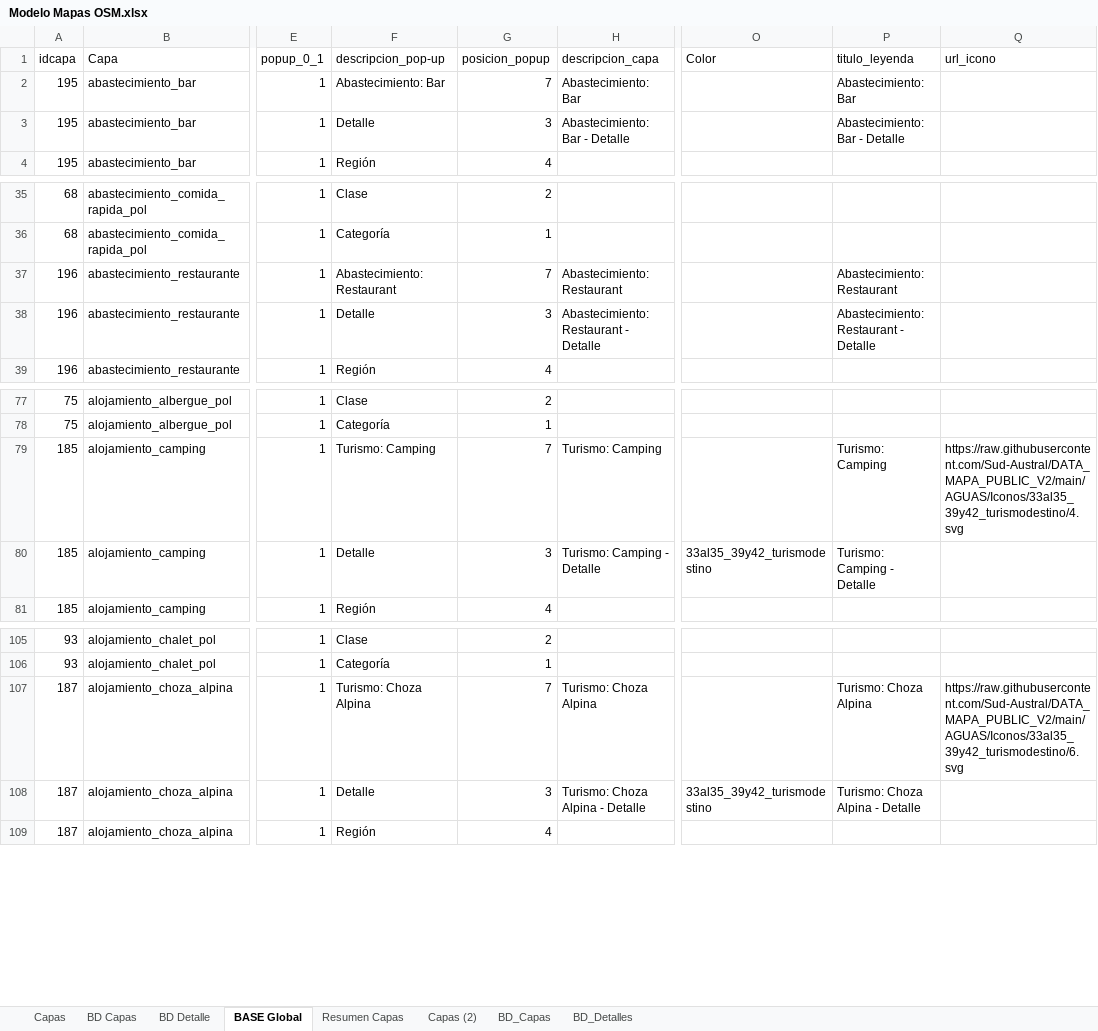
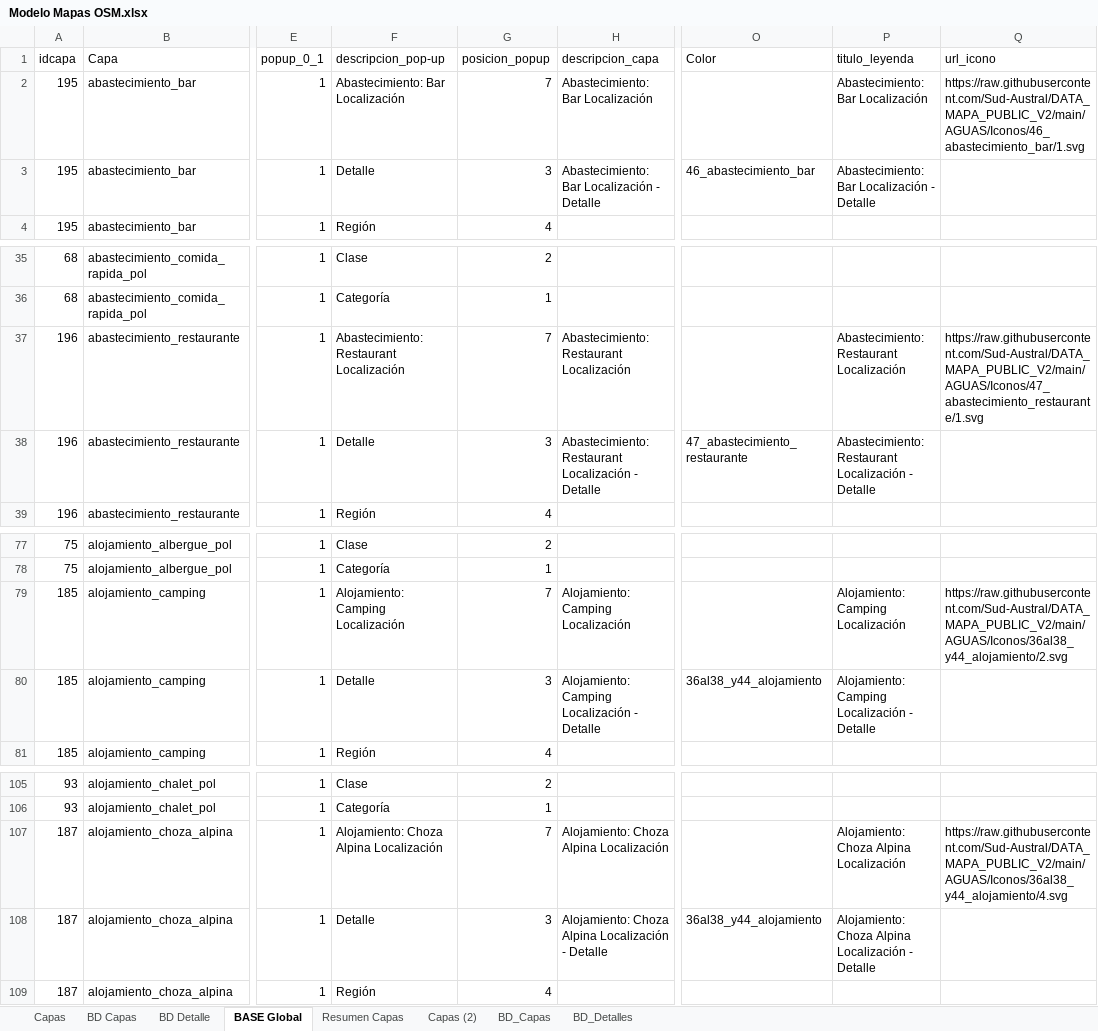
Before and after one commit to Sud-Austral/MAPA_RELEASE, an Excel workbook: origenes/Modelo Mapas OSM.xlsx, sheet BASE Global, drawn as a sheet; only a part is shown, gaps mark what is left out; values as stored, in another font and other column widths than the file's, no borders; table styles not drawn; the diff covers the shown part only; the diff names each change by its address in the sheet, - before the commit and + after, or states it on an @@ line.

Commit message:
Update Modelo Mapas OSM.xlsx

```diff
--- a/origenes/Modelo Mapas OSM.xlsx (sheet BASE Global)
+++ b/origenes/Modelo Mapas OSM.xlsx (sheet BASE Global)
-F2 (descripcion_pop-up): Abastecimiento: Bar
+F2 (descripcion_pop-up): Abastecimiento: Bar Localización
-H2 (descripcion_capa): Abastecimiento: Bar
+H2 (descripcion_capa): Abastecimiento: Bar Localización
-P2 (titulo_leyenda): Abastecimiento: Bar
+P2 (titulo_leyenda): Abastecimiento: Bar Localización
-Q2 (url_icono): (empty)
+Q2 (url_icono): https://raw.githubusercontent.com/Sud-Austral/DATA_MAPA_PUBLIC_V2/main/AGUAS/Iconos/46_abastecimiento_bar/1.svg
-H3 (descripcion_capa): Abastecimiento: Bar - Detalle
+H3 (descripcion_capa): Abastecimiento: Bar Localización - Detalle
-O3 (Color): (empty)
+O3 (Color): 46_abastecimiento_bar
-P3 (titulo_leyenda): Abastecimiento: Bar - Detalle
+P3 (titulo_leyenda): Abastecimiento: Bar Localización - Detalle
-F37 (descripcion_pop-up): Abastecimiento: Restaurant
+F37 (descripcion_pop-up): Abastecimiento: Restaurant Localización
-H37 (descripcion_capa): Abastecimiento: Restaurant
+H37 (descripcion_capa): Abastecimiento: Restaurant Localización
-P37 (titulo_leyenda): Abastecimiento: Restaurant
+P37 (titulo_leyenda): Abastecimiento: Restaurant Localización
-Q37 (url_icono): (empty)
+Q37 (url_icono): https://raw.githubusercontent.com/Sud-Austral/DATA_MAPA_PUBLIC_V2/main/AGUAS/Iconos/47_abastecimiento_restaurante/1.svg
-H38 (descripcion_capa): Abastecimiento: Restaurant - Detalle
+H38 (descripcion_capa): Abastecimiento: Restaurant Localización - Detalle
-O38 (Color): (empty)
+O38 (Color): 47_abastecimiento_restaurante
-P38 (titulo_leyenda): Abastecimiento: Restaurant - Detalle
+P38 (titulo_leyenda): Abastecimiento: Restaurant Localización - Detalle
-F79 (descripcion_pop-up): Turismo: Camping
+F79 (descripcion_pop-up): Alojamiento: Camping Localización
-H79 (descripcion_capa): Turismo: Camping
+H79 (descripcion_capa): Alojamiento: Camping Localización
-P79 (titulo_leyenda): Turismo: Camping
+P79 (titulo_leyenda): Alojamiento: Camping Localización
-Q79 (url_icono): https://raw.githubusercontent.com/Sud-Austral/DATA_MAPA_PUBLIC_V2/main/AGUAS/Iconos/33al35_39y42_turismodestino/4.svg
+Q79 (url_icono): https://raw.githubusercontent.com/Sud-Austral/DATA_MAPA_PUBLIC_V2/main/AGUAS/Iconos/36al38_y44_alojamiento/2.svg
-H80 (descripcion_capa): Turismo: Camping - Detalle
+H80 (descripcion_capa): Alojamiento: Camping Localización - Detalle
-O80 (Color): 33al35_39y42_turismodestino
+O80 (Color): 36al38_y44_alojamiento
-P80 (titulo_leyenda): Turismo: Camping - Detalle
+P80 (titulo_leyenda): Alojamiento: Camping Localización - Detalle
-F107 (descripcion_pop-up): Turismo: Choza Alpina
+F107 (descripcion_pop-up): Alojamiento: Choza Alpina Localización
-H107 (descripcion_capa): Turismo: Choza Alpina
+H107 (descripcion_capa): Alojamiento: Choza Alpina Localización
-P107 (titulo_leyenda): Turismo: Choza Alpina
+P107 (titulo_leyenda): Alojamiento: Choza Alpina Localización
-Q107 (url_icono): https://raw.githubusercontent.com/Sud-Austral/DATA_MAPA_PUBLIC_V2/main/AGUAS/Iconos/33al35_39y42_turismodestino/6.svg
+Q107 (url_icono): https://raw.githubusercontent.com/Sud-Austral/DATA_MAPA_PUBLIC_V2/main/AGUAS/Iconos/36al38_y44_alojamiento/4.svg
-H108 (descripcion_capa): Turismo: Choza Alpina - Detalle
+H108 (descripcion_capa): Alojamiento: Choza Alpina Localización - Detalle
-O108 (Color): 33al35_39y42_turismodestino
+O108 (Color): 36al38_y44_alojamiento
-P108 (titulo_leyenda): Turismo: Choza Alpina - Detalle
+P108 (titulo_leyenda): Alojamiento: Choza Alpina Localización - Detalle
```
Also changed, not shown: 106 edited cells elsewhere in this sheet, sheet BD Detalle, sheet BD_Detalles, sheet BD_Capas, sheet BD Capas, sheet Resumen Capas, charts or pictures.
